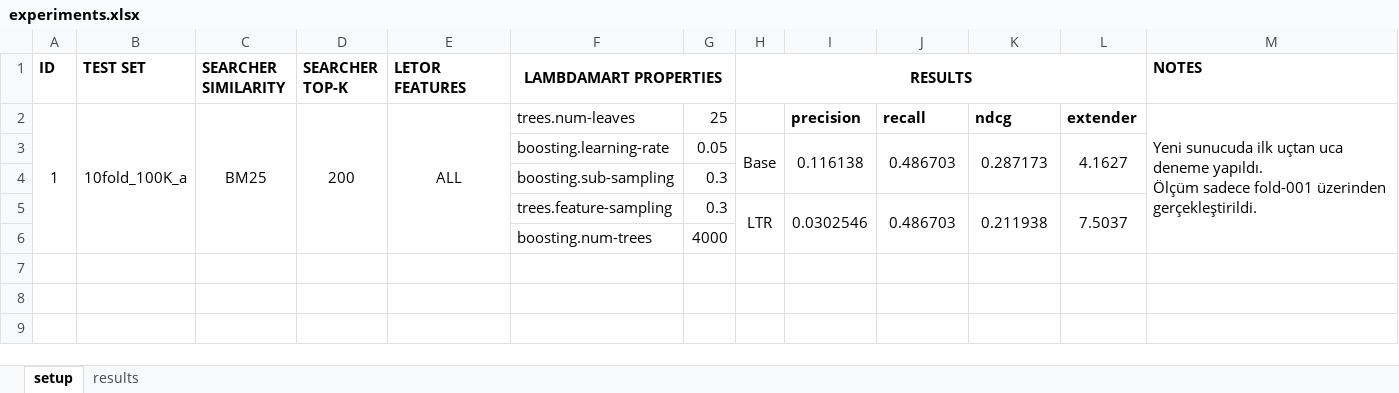
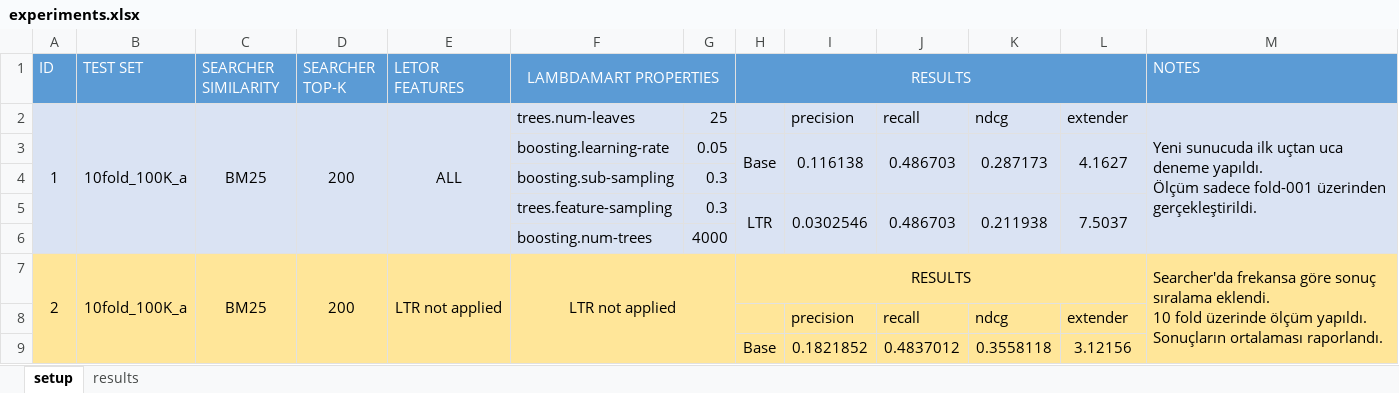
Before and after one commit to iorixxx/RecSys-MPD, an Excel workbook: auxiliary/experiments.xlsx, sheet setup, drawn as a sheet; values as stored, in another font and other column widths than the file's, no borders; ↵ is a line break in a cell; the diff names each change by its address in the sheet, - before the commit and + after, or states it on an @@ line.

```diff
--- a/auxiliary/experiments.xlsx (sheet setup)
+++ b/auxiliary/experiments.xlsx (sheet setup)
-A1:M1 fill: none
+A1:M1 fill: #5B9BD5
@@ A1:F1 bold: on → off, text colour: black → #FFFFFF @@
@@ H1 bold: on → off, text colour: black → #FFFFFF @@
@@ M1 bold: on → off, text colour: black → #FFFFFF @@
-A2:M6 fill: none
+A2:M6 fill: #DAE3F3
-I2:L2 bold: on
+I2:L2 bold: off
+row 7: 2 | 10fold_100K_a | BM25 | 200 | LTR not applied | LTR not applied |  | RESULTS |  |  |  |  | Searcher'da frekansa göre sonuç sıralama eklendi. ↵ 10 fold üzerinde ölçüm yapıldı. ↵ Sonuçların ortalaması raporlandı.
+row 8:  |  |  |  |  |  |  |  | precision | recall | ndcg | extender
+row 9:  |  |  |  |  |  |  | Base | 0.1821852 | 0.4837012 | 0.3558118 | 3.12156
```
Also changed, not shown: sheet results, 6 other files.
